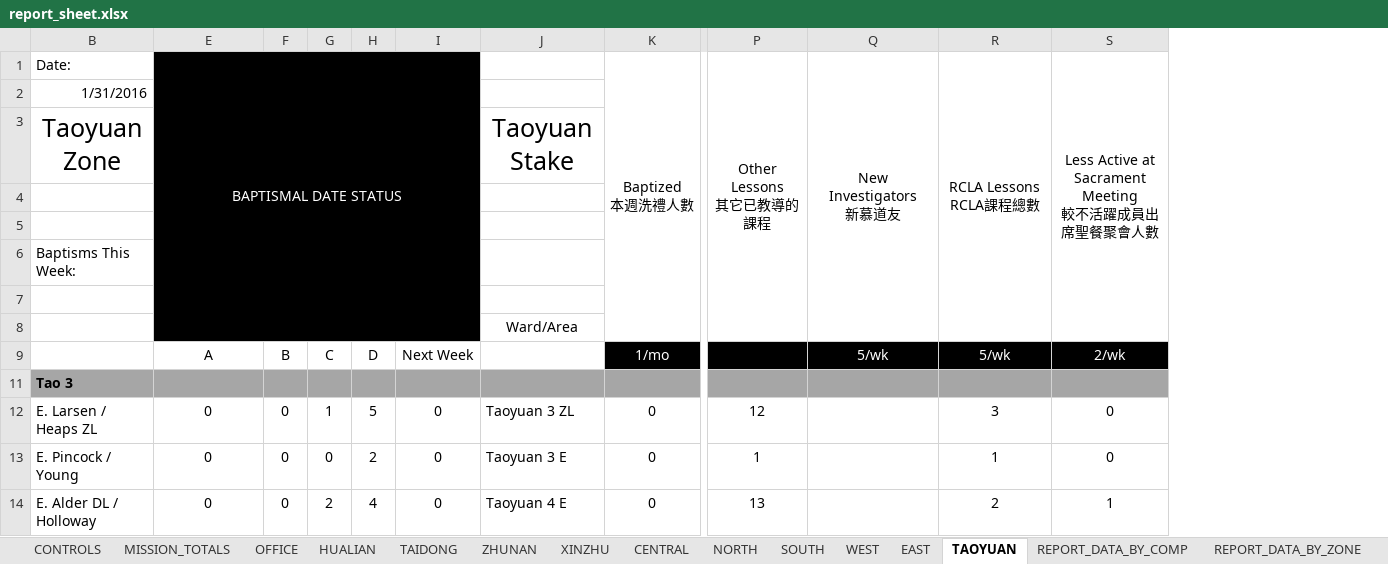
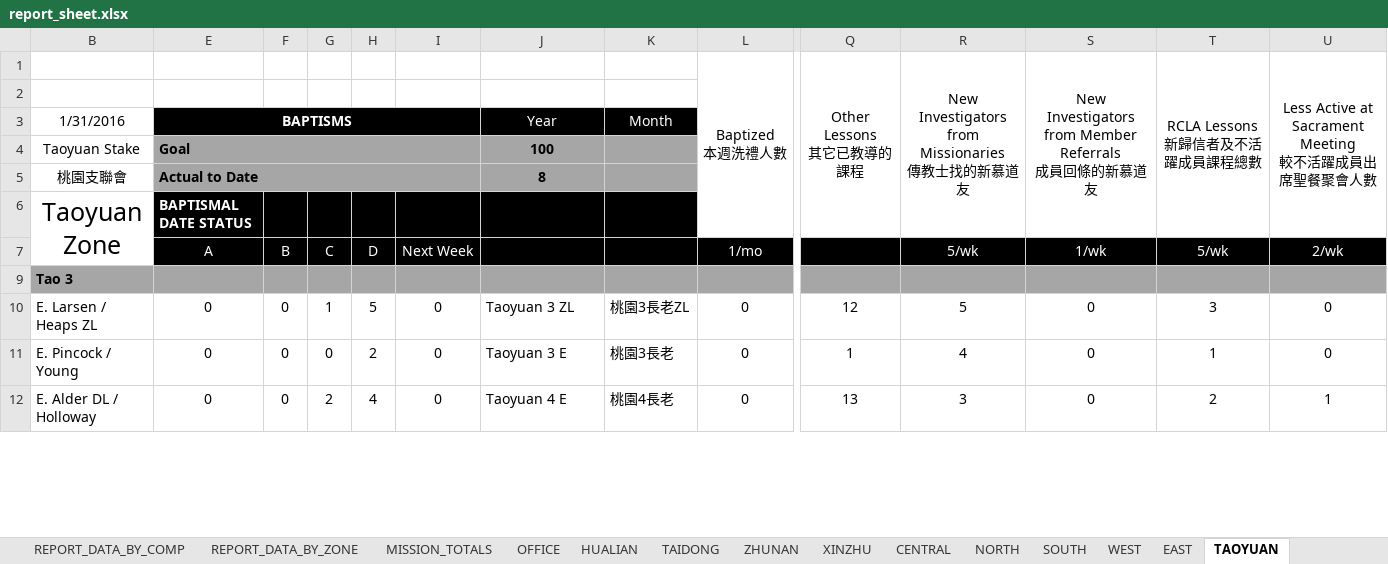
Before and after one commit to taiwantaipeimission/ARPS, an Excel workbook: report/Debug/report_sheet.xlsx, sheet TAOYUAN, drawn as a sheet; only a part is shown, gaps mark what is left out; values as stored, in another font and other column widths than the file's, no borders; conditional formats not drawn; removed rows and columns are numbered as before the commit, all else as after; rows hold the shown columns only; ↵ is a line break in a cell; the diff covers the shown part only; the diff names each change by its address in the sheet, - before the commit and + after, or states it on an @@ line.

Commit message:
Rename report sheet

```diff
--- a/report/Debug/report_sheet.xlsx (sheet TAOYUAN)
+++ b/report/Debug/report_sheet.xlsx (sheet TAOYUAN)
@@ sheet tab order changed: REPORT_DATA_BY_COMP | REPORT_DATA_BY_ZONE | MISSION_TOTALS | OFFICE | HUALIAN | TAIDONG | ZHUNAN | XINZHU | CENTRAL | NORTH | SOUTH | WEST | EAST | TAOYUAN @@
+column K, row 3: Month; rows 10-12: 桃園3長老ZL | 桃園3長老 | 桃園4長老
+column R (5/wk), row 1: New Investigators from Missionaries ↵ 傳教士找的新慕道友; rows 10-12: 5 | 4 | 3
-B1: Date:
+B1: (empty)
-E1 (A): BAPTISMAL DATE STATUS
+E1 (A): (empty)
-E1:I1 fill: #000000
+E1:I1 fill: none
-E1:I8 merged
-S1 (1/wk): New Investigators ↵ 新慕道友
+S1 (1/wk): New Investigators from Member Referrals ↵ 成員回條的新慕道友
-T1 (5/wk): RCLA Lessons ↵ RCLA課程總數
+T1 (5/wk): RCLA Lessons ↵ 新歸信者及不活躍成員課程總數
-row 2: 1/31/2016
-row 3: Taoyuan Zone |  |  |  |  |  | Taoyuan Stake
-E2:I2 fill: #000000
+E2:I2 fill: none
-row 3: (empty)
+row 3: 1/31/2016 | BAPTISMS |  |  |  |  | Year | Month
+E3:I3 merged
-J3 fill: none
+J3 fill: #000000
-row 6: Baptisms This Week:
-row 4: (empty)
+row 4: Taoyuan Stake | Goal |  |  |  |  | 100
-E4:I4 fill: #000000
+E4:I4 fill: #A6A6A6
+E4:I4 merged
-J4 fill: none
+J4 fill: #A6A6A6
-row 8:  |  |  |  |  |  | Ward/Area
+row 5: 桃園支聯會 | Actual to Date |  |  |  |  | 8
+row 6: Taoyuan Zone | BAPTISMAL DATE STATUS
-E7:J7 fill: none
+E7:J7 fill: #000000
-E7:I7 text colour: black
+E7:I7 text colour: #FFFFFF
-S7: 5/wk
+S7: 1/wk
-S10:S12 (1/wk): (empty)
+S10:S12 (1/wk): 0
```
Also changed, not shown: 2 added rows, 5 removed rows, 48 edited cells and cell formats elsewhere in this sheet, sheet MISSION_TOTALS, sheet REPORT_DATA_BY_ZONE, sheet REPORT_DATA_BY_COMP, sheet EAST, sheet HUALIAN, sheet SOUTH, 7 more sheets, formulas that keep their value, hidden cells, 1 other file.
